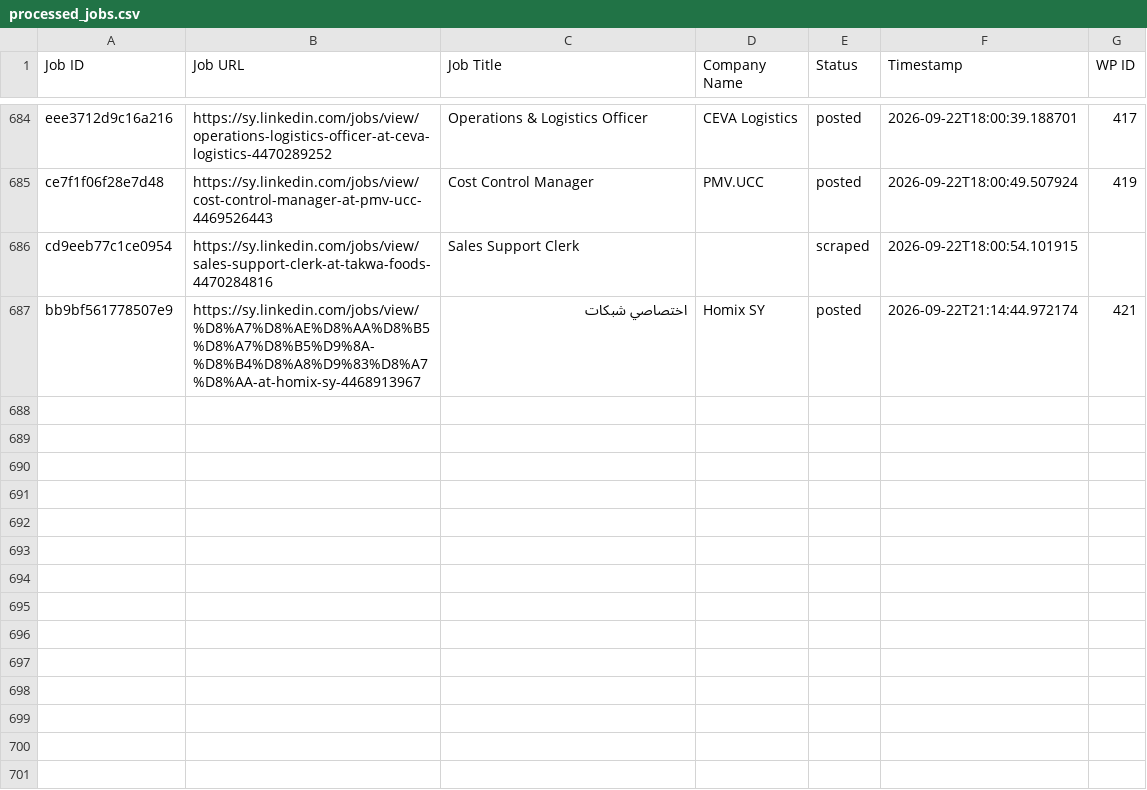
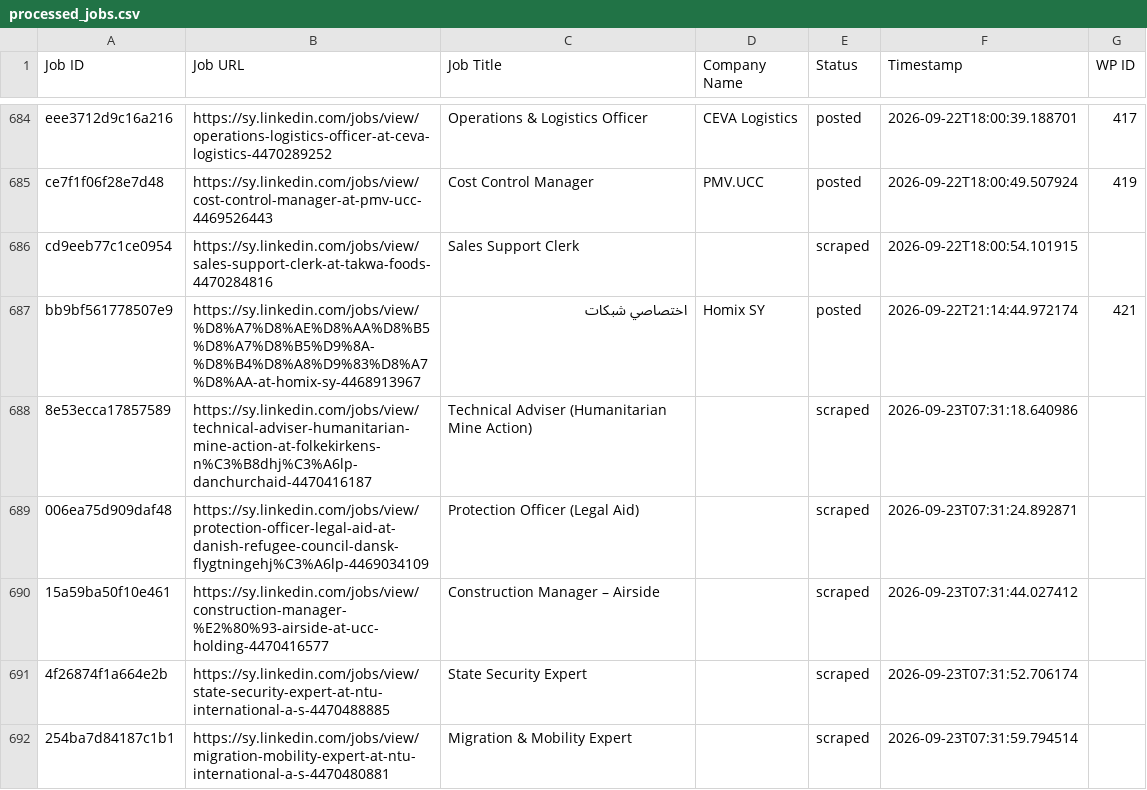
Before and after one commit to innovationinc2000/sy, a CSV file: processed_jobs.csv, drawn as a sheet; only a part is shown, gaps mark what is left out.

```diff
--- a/processed_jobs.csv
+++ b/processed_jobs.csv
@@ -687 +687,6 @@ cd9eeb77c1ce0954,https://sy.linkedin.com/jobs/view/sales-support-clerk-at-takwa-
 bb9bf561778507e9,https://sy.linkedin.com/jobs/view/%D8%A7%D8%AE%D8%AA%D8%B5%D8%A7%D8%B5%D9%8A-%D8%B4%D8%A8%D9%83%D8%A7%D8%AA-at-homix-sy-4468913967,اختصاصي شبكات,Homix SY,posted,2026-09-22T21:14:44.972174,421
+8e53ecca17857589,https://sy.linkedin.com/jobs/view/technical-adviser-humanitarian-mine-action-at-folkekirkens-n%C3%B8dhj%C3%A6lp-danchurchaid-4470416187,Technical Adviser (Humanitarian Mine Action),,scraped,2026-09-23T07:31:18.640986,
+006ea75d909daf48,https://sy.linkedin.com/jobs/view/protection-officer-legal-aid-at-danish-refugee-council-dansk-flygtningehj%C3%A6lp-4469034109,Protection Officer (Legal Aid),,scraped,2026-09-23T07:31:24.892871,
+15a59ba50f10e461,https://sy.linkedin.com/jobs/view/construction-manager-%E2%80%93-airside-at-ucc-holding-4470416577,Construction Manager – Airside,,scraped,2026-09-23T07:31:44.027412,
+4f26874f1a664e2b,https://sy.linkedin.com/jobs/view/state-security-expert-at-ntu-international-a-s-4470488885,State Security Expert,,scraped,2026-09-23T07:31:52.706174,
+254ba7d84187c1b1,https://sy.linkedin.com/jobs/view/migration-mobility-expert-at-ntu-international-a-s-4470480881,Migration & Mobility Expert,,scraped,2026-09-23T07:31:59.794514,
```
